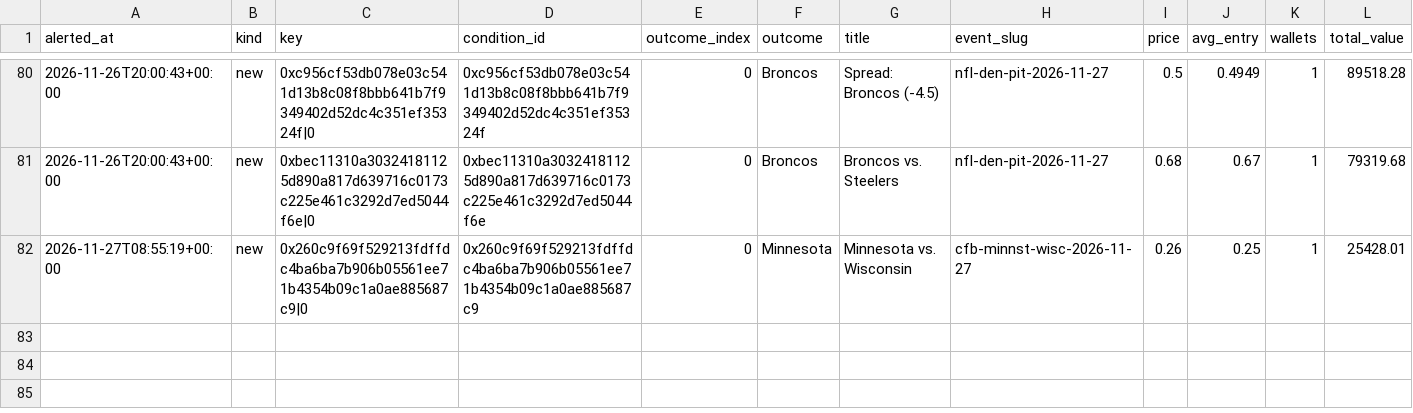
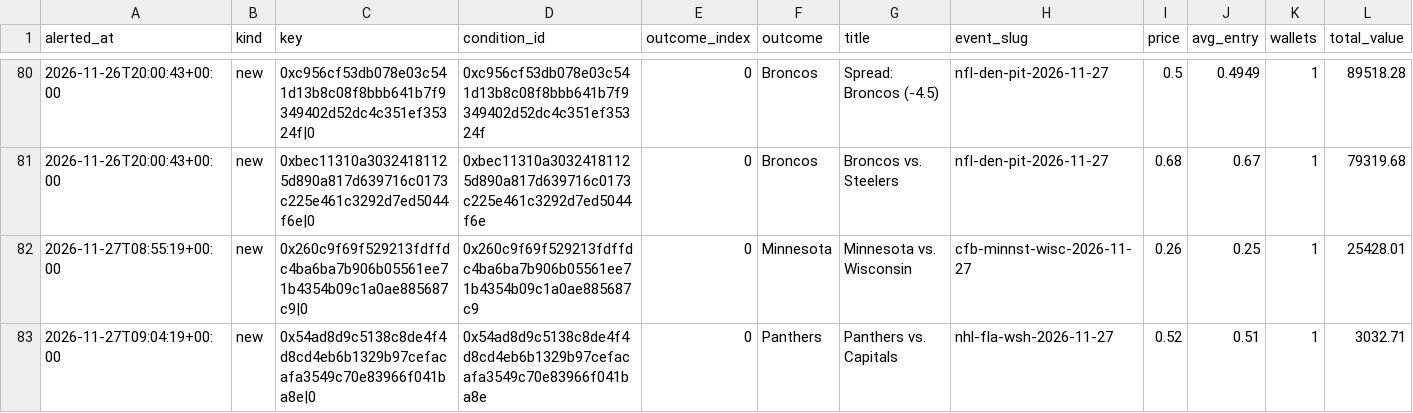
Before and after one commit to hunterscottsmith2-ctrl/polytail, a CSV file: signals_early.csv, drawn as a sheet; only a part is shown, gaps mark what is left out; rows hold the shown columns only; the diff names each change by its address in the sheet, - before the commit and + after, or states it on an @@ line.

```diff
--- a/signals_early.csv
+++ b/signals_early.csv
+row 83: 2026-11-27T09:04:19+00:00 | new | 0x54ad8d9c5138c8de4f4d8cd4eb6b1329b97cefacafa3549c70e83966f041ba8e|0 | 0x54ad8d9c5138c8de4f4d8cd4eb6b1329b97cefacafa3549c70e83966f041ba8e | 0 | Panthers | Panthers vs. Capitals | nhl-fla-wsh-2026-11-27 | 0.52 | 0.51 | 1 | 3032.71
```
Also changed, not shown: fills_early.csv, 5 other files.
